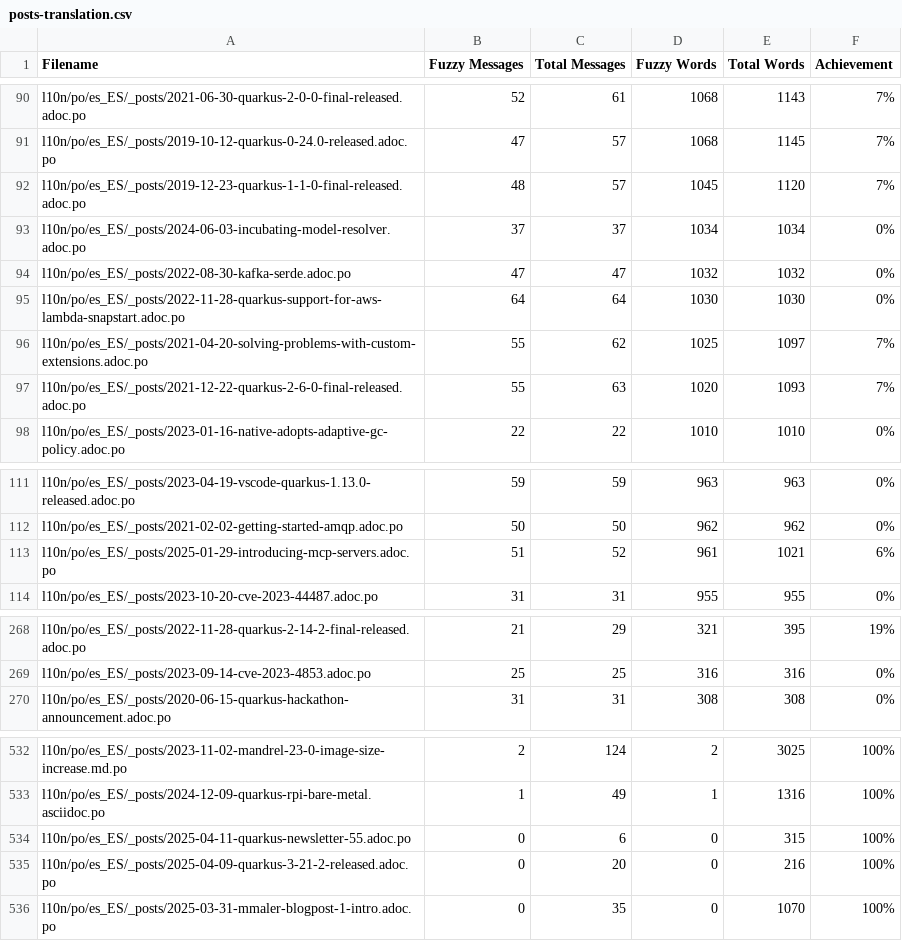
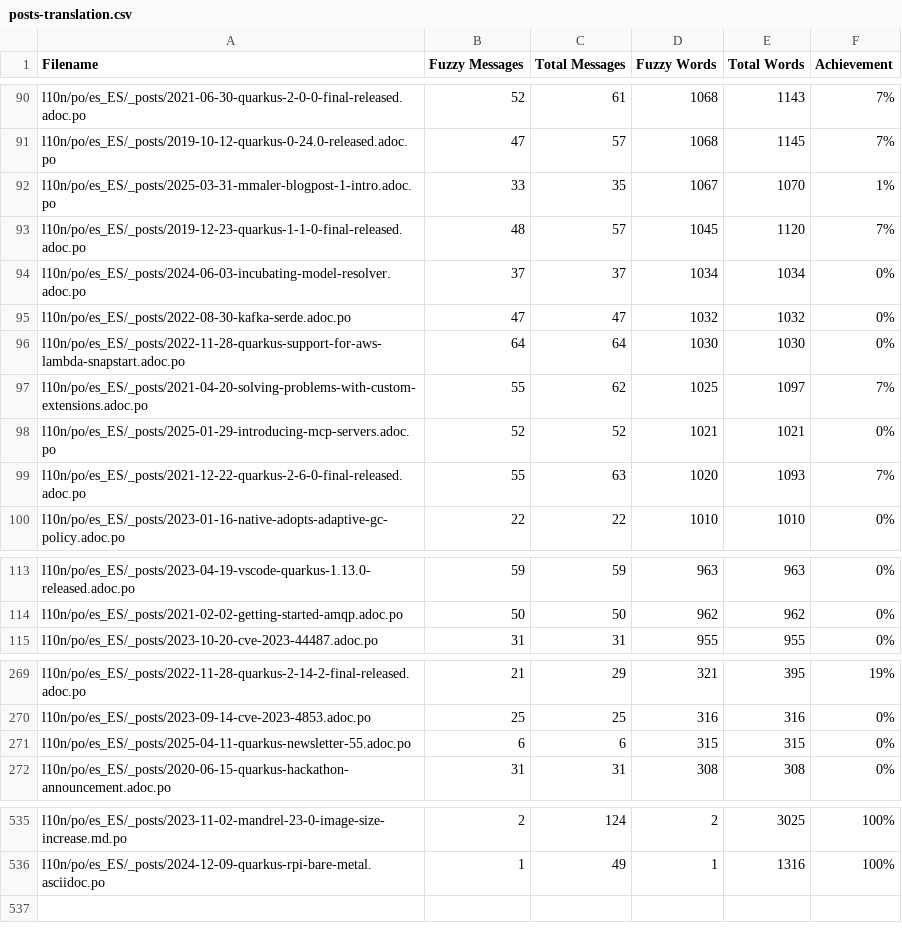
Before and after one commit to quarkusio/es.quarkus.io, a CSV file: l10n/stats/posts-translation.csv, drawn as a sheet; only a part is shown, gaps mark what is left out; the diff covers the shown part only.

Commit message:
Update translation stats

```diff
--- a/l10n/stats/posts-translation.csv
+++ b/l10n/stats/posts-translation.csv
@@ -91,2 +91,3 @@ l10n/po/es_ES/_posts/2021-06-30-quarkus-2-0-0-final-released.adoc.po, 52, 61, 10
 l10n/po/es_ES/_posts/2019-10-12-quarkus-0-24.0-released.adoc.po, 47, 57, 1068, 1145, 7%
+l10n/po/es_ES/_posts/2025-03-31-mmaler-blogpost-1-intro.adoc.po, 33, 35, 1067, 1070, 1%
 l10n/po/es_ES/_posts/2019-12-23-quarkus-1-1-0-final-released.adoc.po, 48, 57, 1045, 1120, 7%
@@ -96,2 +97,3 @@ l10n/po/es_ES/_posts/2022-11-28-quarkus-support-for-aws-lambda-snapstart.adoc.po
 l10n/po/es_ES/_posts/2021-04-20-solving-problems-with-custom-extensions.adoc.po, 55, 62, 1025, 1097, 7%
+l10n/po/es_ES/_posts/2025-01-29-introducing-mcp-servers.adoc.po, 52, 52, 1021, 1021, 0%
 l10n/po/es_ES/_posts/2021-12-22-quarkus-2-6-0-final-released.adoc.po, 55, 63, 1020, 1093, 7%
@@ -112,3 +114,2 @@ l10n/po/es_ES/_posts/2023-04-19-vscode-quarkus-1.13.0-released.adoc.po, 59, 59,
 l10n/po/es_ES/_posts/2021-02-02-getting-started-amqp.adoc.po, 50, 50, 962, 962, 0%
-l10n/po/es_ES/_posts/2025-01-29-introducing-mcp-servers.adoc.po, 51, 52, 961, 1021, 6%
 l10n/po/es_ES/_posts/2023-10-20-cve-2023-44487.adoc.po, 31, 31, 955, 955, 0%
@@ -269,2 +270,3 @@ l10n/po/es_ES/_posts/2022-11-28-quarkus-2-14-2-final-released.adoc.po, 21, 29, 3
 l10n/po/es_ES/_posts/2023-09-14-cve-2023-4853.adoc.po, 25, 25, 316, 316, 0%
+l10n/po/es_ES/_posts/2025-04-11-quarkus-newsletter-55.adoc.po, 6, 6, 315, 315, 0%
 l10n/po/es_ES/_posts/2020-06-15-quarkus-hackathon-announcement.adoc.po, 31, 31, 308, 308, 0%
@@ -533,4 +536 @@ l10n/po/es_ES/_posts/2023-11-02-mandrel-23-0-image-size-increase.md.po, 2, 124,
 l10n/po/es_ES/_posts/2024-12-09-quarkus-rpi-bare-metal.asciidoc.po, 1, 49, 1, 1316, 100%
-l10n/po/es_ES/_posts/2025-04-11-quarkus-newsletter-55.adoc.po, 0, 6, 0, 315, 100%
-l10n/po/es_ES/_posts/2025-04-09-quarkus-3-21-2-released.adoc.po, 0, 20, 0, 216, 100%
-l10n/po/es_ES/_posts/2025-03-31-mmaler-blogpost-1-intro.adoc.po, 0, 35, 0, 1070, 100%
```
Also changed, not shown: 1 added row elsewhere in this file, l10n/stats/latest-guides-translation.csv, l10n/stats/main-guides-translation.csv, 1 other file.
